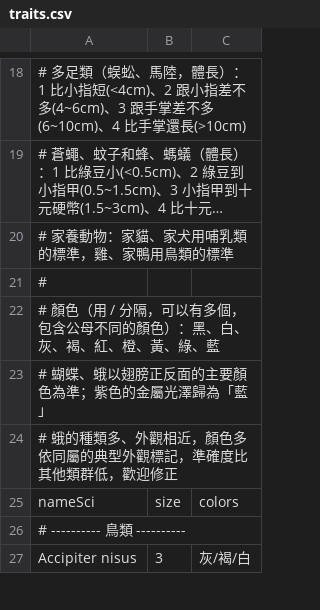
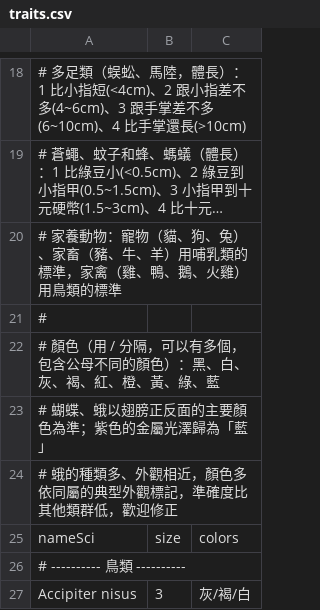
Before and after one commit to johnwei0201/Taiwan-Wildlife-Explorer, a CSV file: scripts/traits.csv, drawn as a sheet; only a part is shown, gaps mark what is left out; long unchanged cells end in …; the diff names each change by its address in the sheet, - before the commit and + after, or states it on an @@ line.

```diff
--- a/scripts/traits.csv
+++ b/scripts/traits.csv
-A20: # 家養動物：家貓、家犬用哺乳類的標準，雞、家鴨用鳥類的標準
+A20: # 家養動物：寵物（貓、狗、兔）、家畜（豬、牛、羊）用哺乳類的標準，家禽（雞、鴨、鵝、火雞）用鳥類的標準
```
Also changed, not shown: 13 other files.
